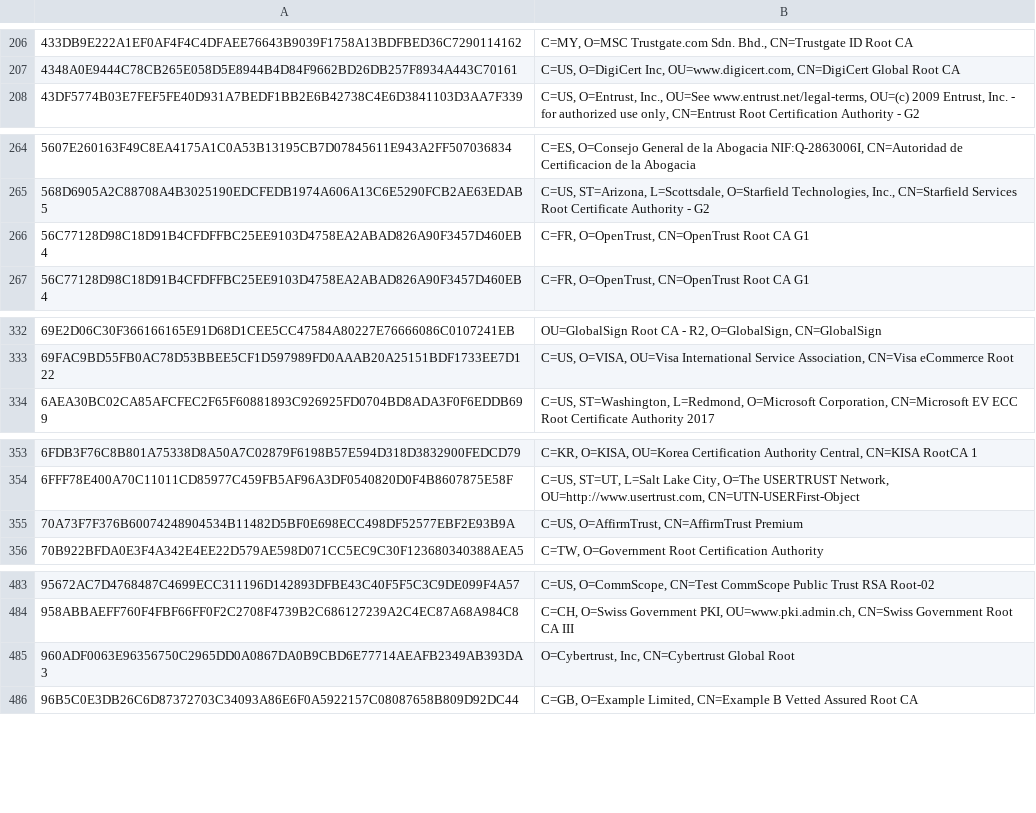
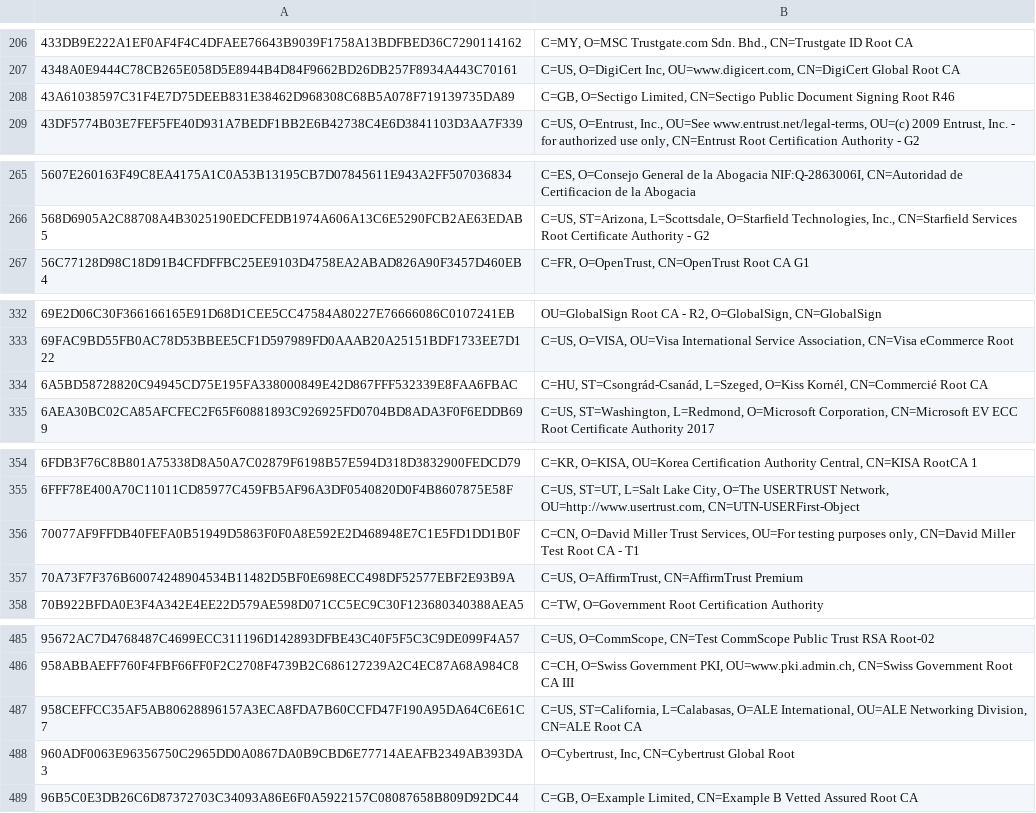
Before and after one commit to sectigo/CTLogs-AcceptedRoots, a TSV file: tsv/dodo-ca-roots.tsv, drawn as a sheet; only a part is shown, gaps mark what is left out; removed rows and columns are numbered as before the commit, all else as after; the diff covers the shown part only; the diff names each change by its address in the sheet, - before the commit and + after, or states it on an @@ line.

```diff
--- a/tsv/dodo-ca-roots.tsv
+++ b/tsv/dodo-ca-roots.tsv
+row 208: 43A61038597C31F4E7D75DEEB831E38462D968308C68B5A078F719139735DA89 | C=GB, O=Sectigo Limited, CN=Sectigo Public Document Signing Root R46
-row 266: 56C77128D98C18D91B4CFDFFBC25EE9103D4758EA2ABAD826A90F3457D460EB4 | C=FR, O=OpenTrust, CN=OpenTrust Root CA G1
+row 334: 6A5BD58728820C94945CD75E195FA338000849E42D867FFF532339E8FAA6FBAC | C=HU, ST=Csongrád-Csanád, L=Szeged, O=Kiss Kornél, CN=Commercié Root CA
+row 356: 70077AF9FFDB40FEFA0B51949D5863F0F0A8E592E2D468948E7C1E5FD1DD1B0F | C=CN, O=David Miller Trust Services, OU=For testing purposes only, CN=David Miller Test Root CA - T1
+row 487: 958CEFFCC35AF5AB80628896157A3ECA8FDA7B60CCFD47F190A95DA64C6E61C7 | C=US, ST=California, L=Calabasas, O=ALE International, OU=ALE Networking Division, CN=ALE Root CA
```
Also changed, not shown: 9 added rows and 7 removed rows elsewhere in this file, 1 other file.
